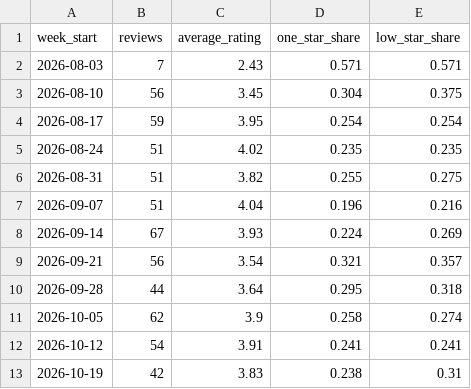
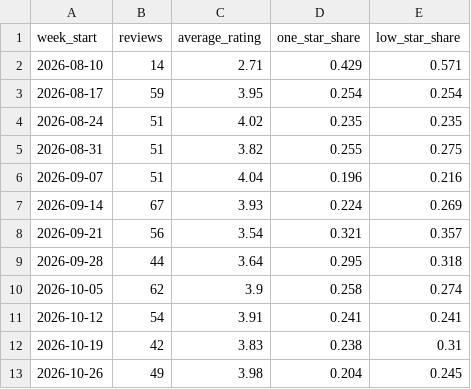
Before and after one commit to reallymanya/moveinsync-commute-trust, a CSV file: analysis/recent_rating_by_week.csv, drawn as a sheet.

```diff
--- a/analysis/recent_rating_by_week.csv
+++ b/analysis/recent_rating_by_week.csv
@@ -1,4 +1,3 @@
 week_start,reviews,average_rating,one_star_share,low_star_share
-2026-08-03,7,2.43,0.571,0.571
-2026-08-10,56,3.45,0.304,0.375
+2026-08-10,14,2.71,0.429,0.571
 2026-08-17,59,3.95,0.254,0.254
@@ -13 +12,2 @@ week_start,reviews,average_rating,one_star_share,low_star_share
 2026-10-19,42,3.83,0.238,0.31
+2026-10-26,49,3.98,0.204,0.245
```
Also changed, not shown: analysis/recent_rating_by_version.csv, data/playstore_reviews.csv, 6 other files.
